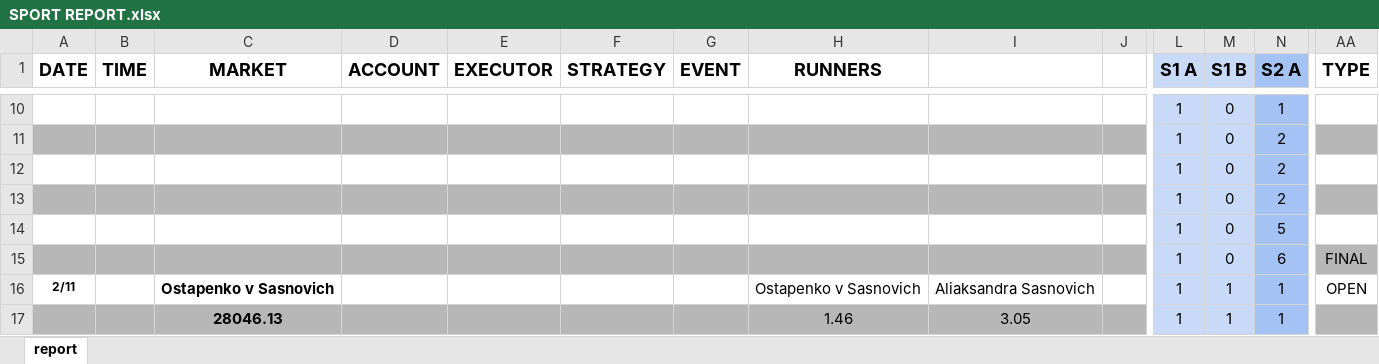
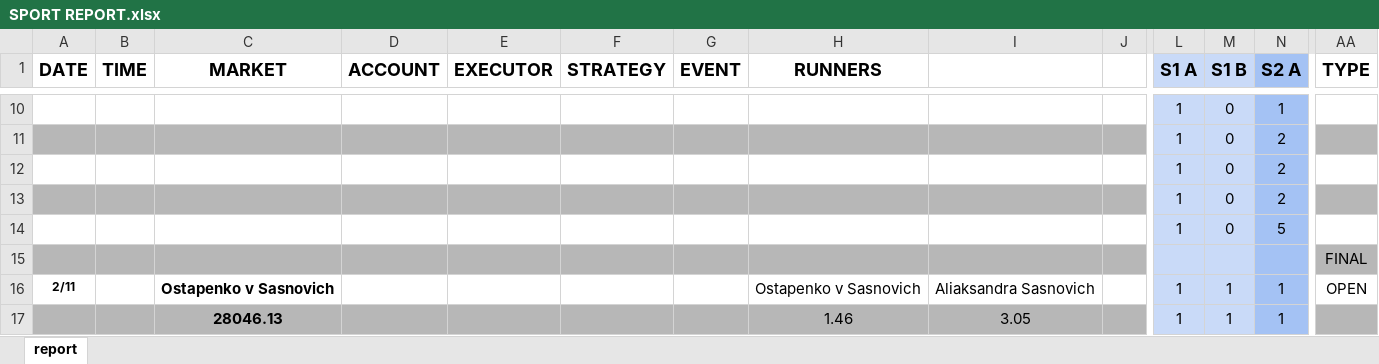
Before and after one commit to kito129/csvLogToExcel, an Excel workbook: SPORT REPORT.xlsx, sheet report, drawn as a sheet; only a part is shown, gaps mark what is left out; values as stored, in another font and other column widths than the file's, no borders; conditional formats not drawn; removed rows and columns are numbered as before the commit, all else as after; rows hold the shown columns only; the diff names each change by its address in the sheet, - before the commit and + after, or states it on an @@ line.

Commit message:
end documentation

```diff
--- a/SPORT REPORT.xlsx (sheet report)
+++ b/SPORT REPORT.xlsx (sheet report)
-row 15:  |  |  |  |  |  |  |  |  |  | 1 | 0 | 6 | FINAL
+row 15:  |  |  |  |  |  |  |  |  |  |  |  |  | FINAL
```
